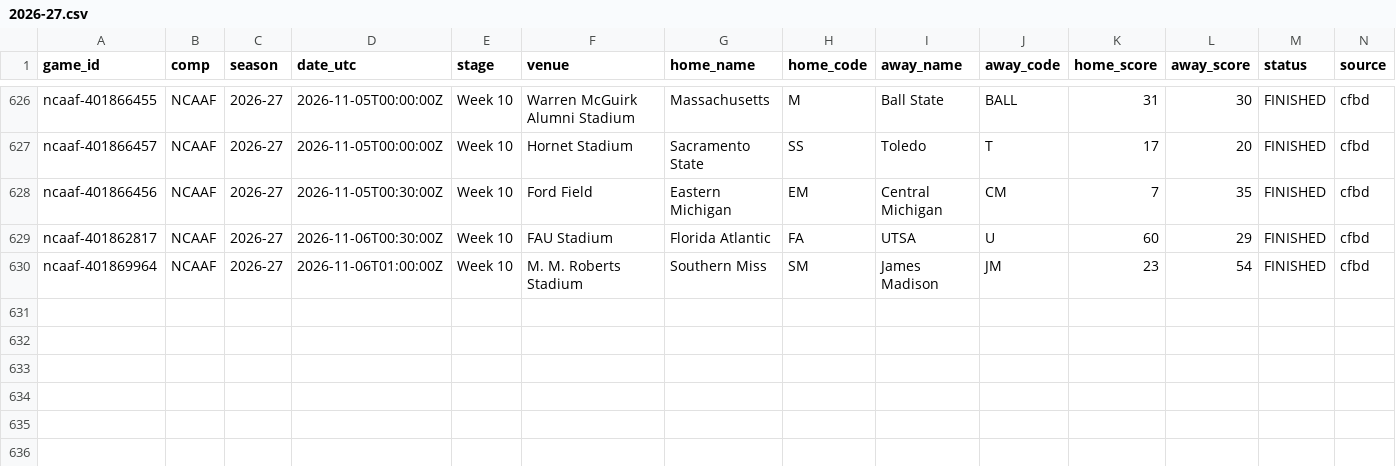
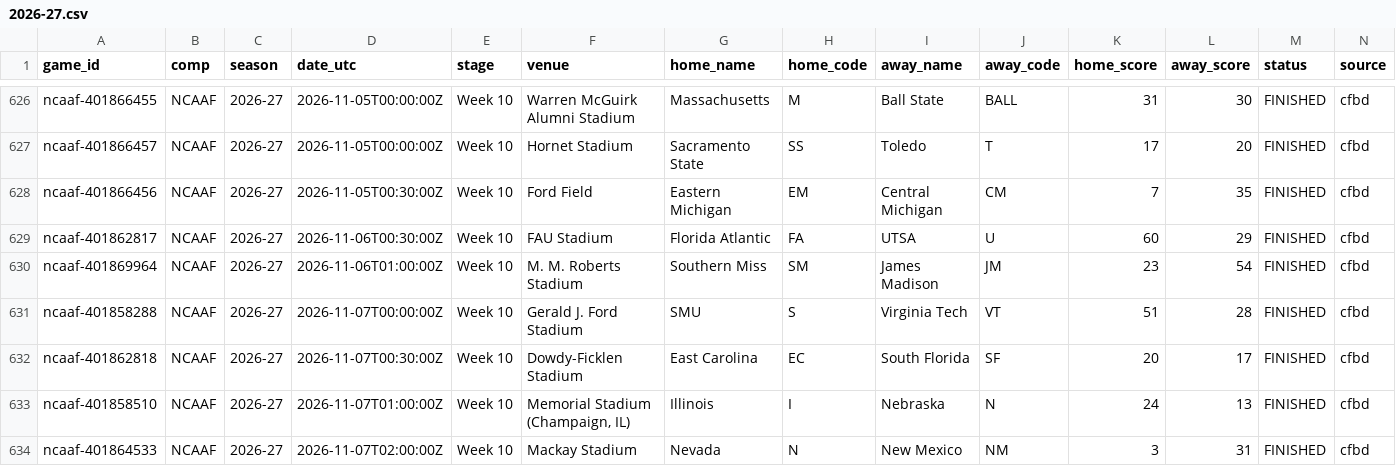
Before and after one commit to timurd01-alt/Matchday, a CSV file: archive/games/ncaaf/2026-27.csv, drawn as a sheet; only a part is shown, gaps mark what is left out; rows hold the shown columns only; the diff names each change by its address in the sheet, - before the commit and + after, or states it on an @@ line.

```diff
--- a/archive/games/ncaaf/2026-27.csv
+++ b/archive/games/ncaaf/2026-27.csv
+row 631: ncaaf-401858288 | NCAAF | 2026-27 | 2026-11-07T00:00:00Z | Week 10 | Gerald J. Ford Stadium | SMU | S | Virginia Tech | VT | 51 | 28 | FINISHED | cfbd
+row 632: ncaaf-401862818 | NCAAF | 2026-27 | 2026-11-07T00:30:00Z | Week 10 | Dowdy-Ficklen Stadium | East Carolina | EC | South Florida | SF | 20 | 17 | FINISHED | cfbd
+row 633: ncaaf-401858510 | NCAAF | 2026-27 | 2026-11-07T01:00:00Z | Week 10 | Memorial Stadium (Champaign, IL) | Illinois | I | Nebraska | N | 24 | 13 | FINISHED | cfbd
+row 634: ncaaf-401864533 | NCAAF | 2026-27 | 2026-11-07T02:00:00Z | Week 10 | Mackay Stadium | Nevada | N | New Mexico | NM | 3 | 31 | FINISHED | cfbd
```
Also changed, not shown: 5 other files.
